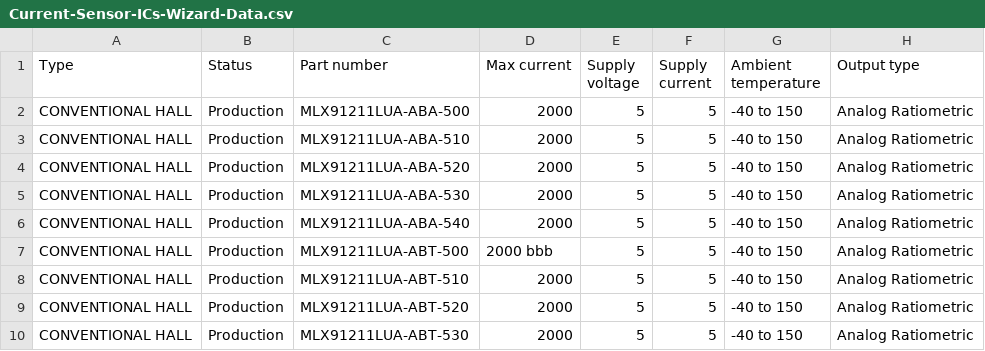
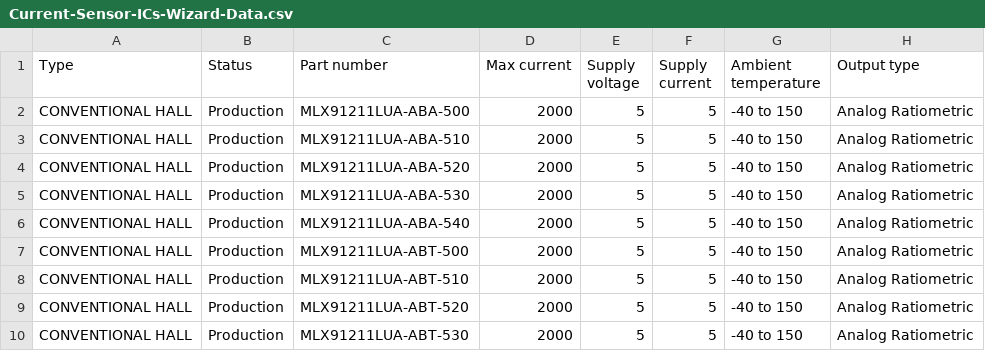
Before and after one commit to MelexisBC/Wizard--Current-Sensor-ICs-Data, a CSV file: Current-Sensor-ICs-Wizard-Data.csv, drawn as a sheet; only a part is shown; the diff names each change by its address in the sheet, - before the commit and + after, or states it on an @@ line.

Commit message:
Wizard - Current sensor ICs - Google sheet updated

```diff
--- a/Current-Sensor-ICs-Wizard-Data.csv
+++ b/Current-Sensor-ICs-Wizard-Data.csv
-D7 (Max current): 2000 bbb
+D7 (Max current): 2000
```
